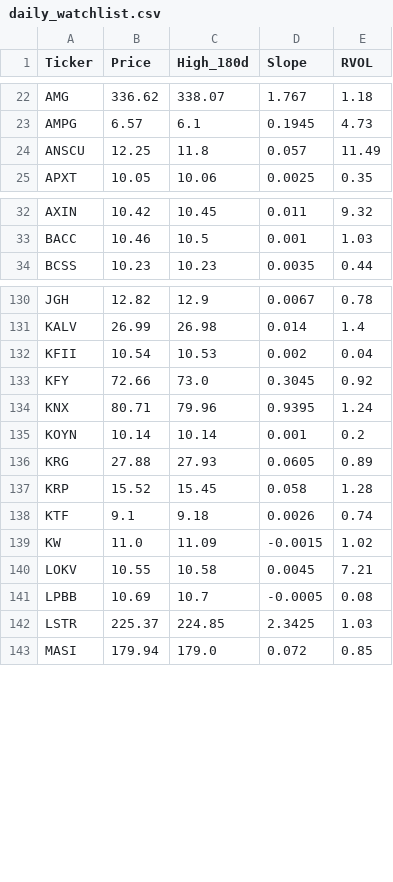
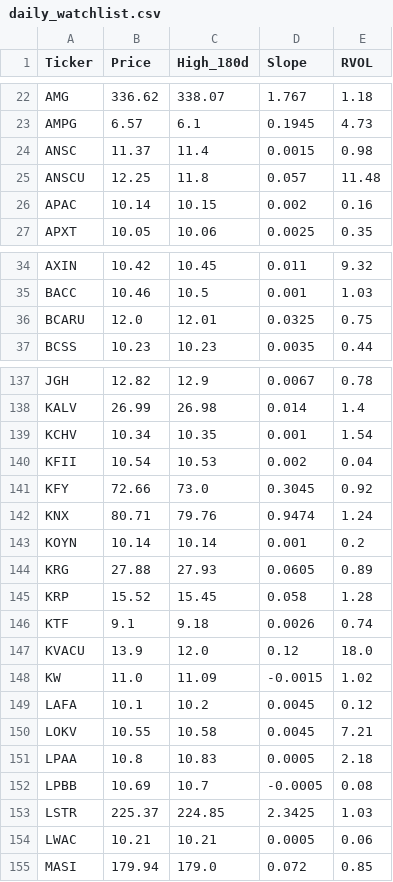
Before and after one commit to akshatsirohiya-arch/my-investment-ai, a CSV file: daily_watchlist.csv, drawn as a sheet; only a part is shown, gaps mark what is left out; the diff covers the shown part only.

```diff
--- a/daily_watchlist.csv
+++ b/daily_watchlist.csv
@@ -23,3 +23,5 @@ AMG,336.62,338.07,1.767,1.18
 AMPG,6.57,6.1,0.1945,4.73
-ANSCU,12.25,11.8,0.057,11.49
+ANSC,11.37,11.4,0.0015,0.98
+ANSCU,12.25,11.8,0.057,11.48
+APAC,10.14,10.15,0.002,0.16
 APXT,10.05,10.06,0.0025,0.35
@@ -33,2 +35,3 @@ AXIN,10.42,10.45,0.011,9.32
 BACC,10.46,10.5,0.001,1.03
+BCARU,12.0,12.01,0.0325,0.75
 BCSS,10.23,10.23,0.0035,0.44
@@ -131,5 +138,6 @@ JGH,12.82,12.9,0.0067,0.78
 KALV,26.99,26.98,0.014,1.4
+KCHV,10.34,10.35,0.001,1.54
 KFII,10.54,10.53,0.002,0.04
 KFY,72.66,73.0,0.3045,0.92
-KNX,80.71,79.96,0.9395,1.24
+KNX,80.71,79.76,0.9474,1.24
 KOYN,10.14,10.14,0.001,0.2
@@ -138,6 +146,10 @@ KRP,15.52,15.45,0.058,1.28
 KTF,9.1,9.18,0.0026,0.74
+KVACU,13.9,12.0,0.12,18.0
 KW,11.0,11.09,-0.0015,1.02
+LAFA,10.1,10.2,0.0045,0.12
 LOKV,10.55,10.58,0.0045,7.21
+LPAA,10.8,10.83,0.0005,2.18
 LPBB,10.69,10.7,-0.0005,0.08
 LSTR,225.37,224.85,2.3425,1.03
+LWAC,10.21,10.21,0.0005,0.06
 MASI,179.94,179.0,0.072,0.85
```
Also changed, not shown: 10 added rows and 19 edited cells elsewhere in this file.
